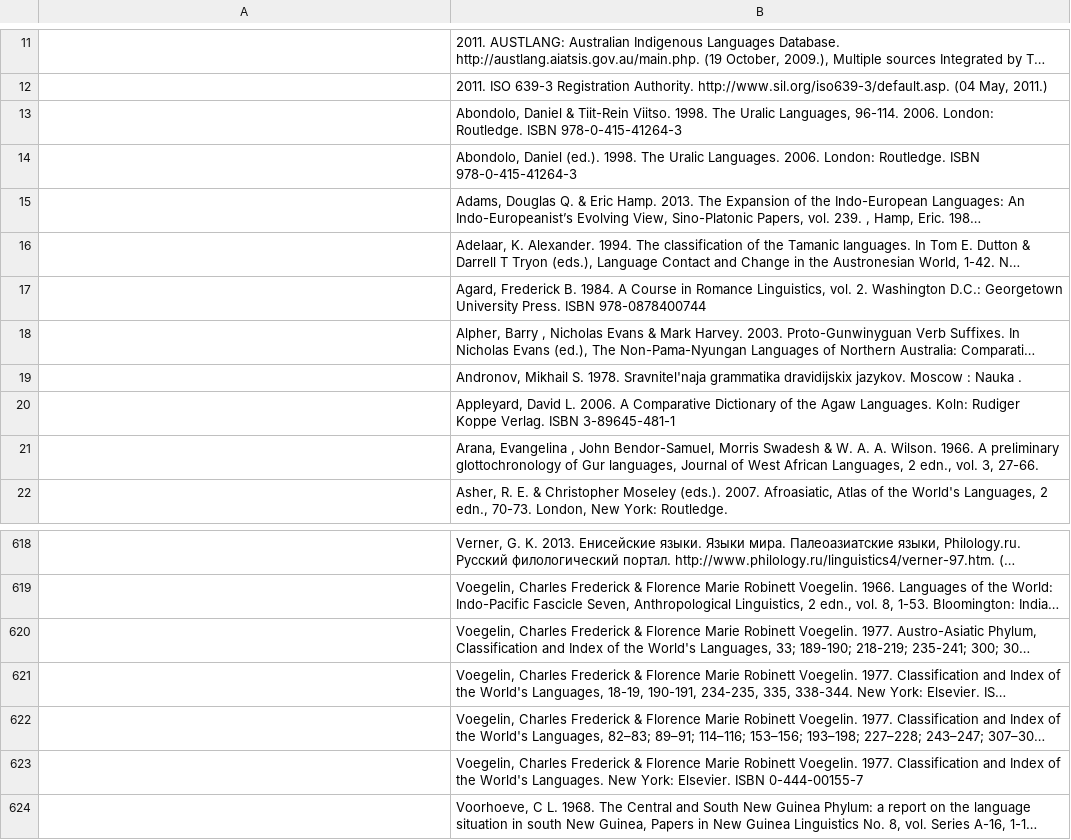
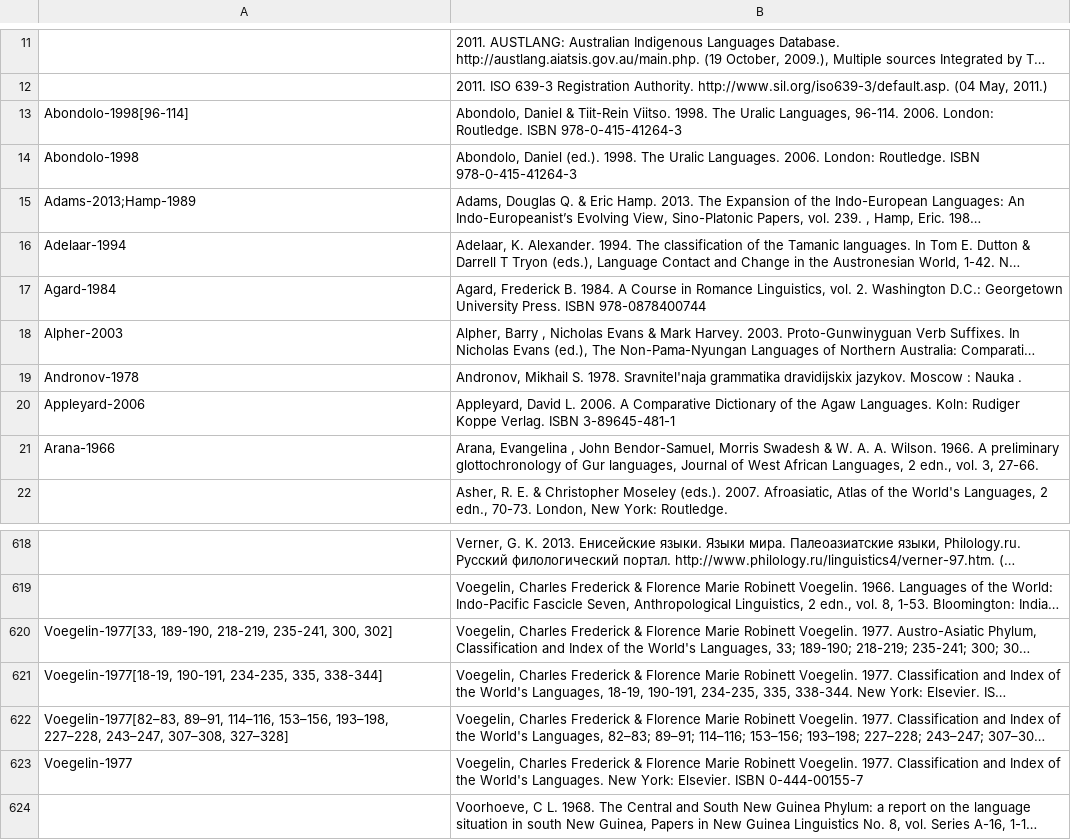
Before and after one commit to linguistlist/multitree, a CSV file: etc/sources.csv, drawn as a sheet; only a part is shown, gaps mark what is left out; long unchanged cells end in …; the diff names each change by its address in the sheet, - before the commit and + after, or states it on an @@ line.

```diff
--- a/etc/sources.csv
+++ b/etc/sources.csv
-A13: (empty)
+A13: Abondolo-1998[96-114]
-A14: (empty)
+A14: Abondolo-1998
-A15: (empty)
+A15: Adams-2013;Hamp-1989
-A16: (empty)
+A16: Adelaar-1994
-A17: (empty)
+A17: Agard-1984
-A18: (empty)
+A18: Alpher-2003
-A19: (empty)
+A19: Andronov-1978
-A20: (empty)
+A20: Appleyard-2006
-A21: (empty)
+A21: Arana-1966
-A620: (empty)
+A620: Voegelin-1977[33, 189-190, 218-219, 235-241, 300, 302]
-A621: (empty)
+A621: Voegelin-1977[18-19, 190-191, 234-235, 335, 338-344]
-A622: (empty)
+A622: Voegelin-1977[82–83, 89–91, 114–116, 153–156, 193–198, 227–228, 243–247, 307–308, 327–328]
-A623: (empty)
+A623: Voegelin-1977
```
Also changed, not shown: cldf/trees.csv, 8 other files.
